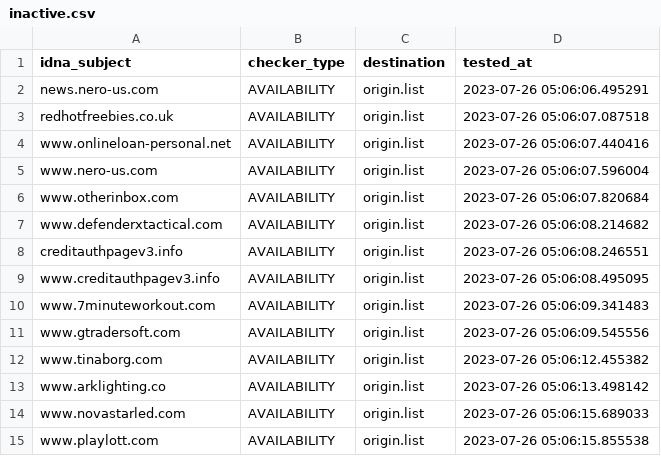
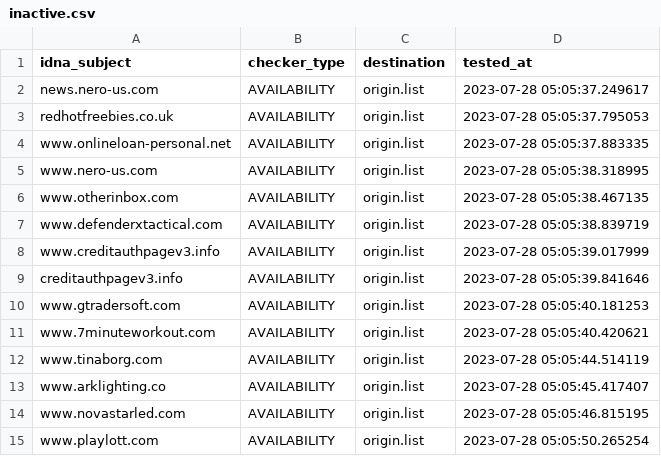
Before and after one commit to dead-hosts/add.Spam_git_FadeMind, a CSV file: .pyfunceble/inactive.csv, drawn as a sheet.

```diff
--- a/.pyfunceble/inactive.csv
+++ b/.pyfunceble/inactive.csv
@@ -1,15 +1,15 @@
 idna_subject,checker_type,destination,tested_at
-news.nero-us.com,AVAILABILITY,origin.list,2023-07-26 05:06:06.495291
-redhotfreebies.co.uk,AVAILABILITY,origin.list,2023-07-26 05:06:07.087518
-www.onlineloan-personal.net,AVAILABILITY,origin.list,2023-07-26 05:06:07.440416
-www.nero-us.com,AVAILABILITY,origin.list,2023-07-26 05:06:07.596004
-www.otherinbox.com,AVAILABILITY,origin.list,2023-07-26 05:06:07.820684
-www.defenderxtactical.com,AVAILABILITY,origin.list,2023-07-26 05:06:08.214682
-creditauthpagev3.info,AVAILABILITY,origin.list,2023-07-26 05:06:08.246551
-www.creditauthpagev3.info,AVAILABILITY,origin.list,2023-07-26 05:06:08.495095
-www.7minuteworkout.com,AVAILABILITY,origin.list,2023-07-26 05:06:09.341483
-www.gtradersoft.com,AVAILABILITY,origin.list,2023-07-26 05:06:09.545556
-www.tinaborg.com,AVAILABILITY,origin.list,2023-07-26 05:06:12.455382
-www.arklighting.co,AVAILABILITY,origin.list,2023-07-26 05:06:13.498142
-www.novastarled.com,AVAILABILITY,origin.list,2023-07-26 05:06:15.689033
-www.playlott.com,AVAILABILITY,origin.list,2023-07-26 05:06:15.855538
+news.nero-us.com,AVAILABILITY,origin.list,2023-07-28 05:05:37.249617
+redhotfreebies.co.uk,AVAILABILITY,origin.list,2023-07-28 05:05:37.795053
+www.onlineloan-personal.net,AVAILABILITY,origin.list,2023-07-28 05:05:37.883335
+www.nero-us.com,AVAILABILITY,origin.list,2023-07-28 05:05:38.318995
+www.otherinbox.com,AVAILABILITY,origin.list,2023-07-28 05:05:38.467135
+www.defenderxtactical.com,AVAILABILITY,origin.list,2023-07-28 05:05:38.839719
+www.creditauthpagev3.info,AVAILABILITY,origin.list,2023-07-28 05:05:39.017999
+creditauthpagev3.info,AVAILABILITY,origin.list,2023-07-28 05:05:39.841646
+www.gtradersoft.com,AVAILABILITY,origin.list,2023-07-28 05:05:40.181253
+www.7minuteworkout.com,AVAILABILITY,origin.list,2023-07-28 05:05:40.420621
+www.tinaborg.com,AVAILABILITY,origin.list,2023-07-28 05:05:44.514119
+www.arklighting.co,AVAILABILITY,origin.list,2023-07-28 05:05:45.417407
+www.novastarled.com,AVAILABILITY,origin.list,2023-07-28 05:05:46.815195
+www.playlott.com,AVAILABILITY,origin.list,2023-07-28 05:05:50.265254
```
Also changed, not shown: 9 other files.
